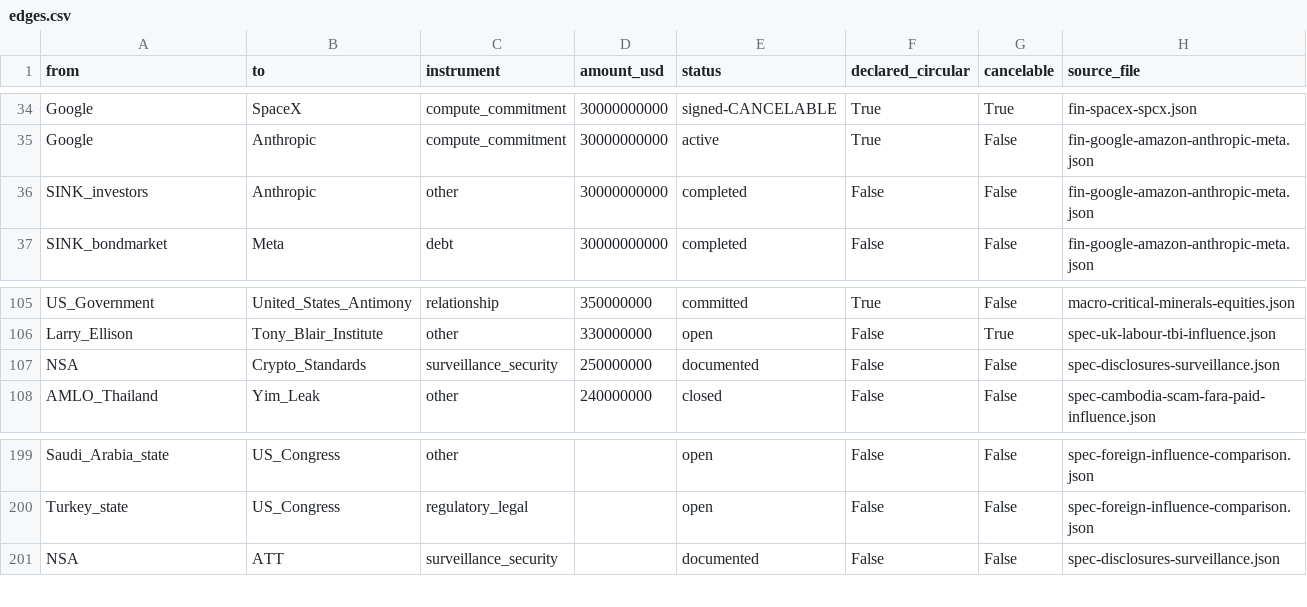
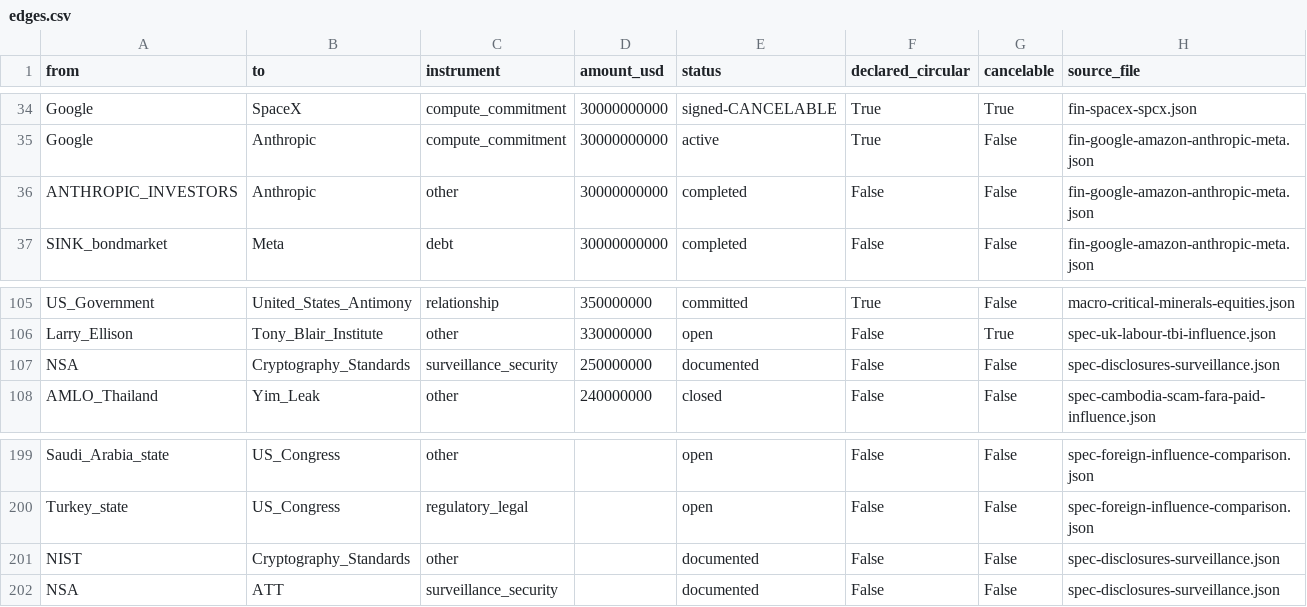
Before and after one commit to pq-cybarg/bubble-map, a CSV file: data/edges.csv, drawn as a sheet; only a part is shown, gaps mark what is left out.

Commit message:
graph: rename Crypto_Standards->Cryptography Standards + connect NIST; de-conflate the 'investors' sink; strengthen lenses cards
Graph data-quality (from review feedback):
- 'Crypto_Standards' -> 'Cryptography_Standards' (disambiguate cryptography vs
  cryptocurrency) and CONNECT NIST: new NIST->Cryptography_Standards edge (the
  legitimate publisher of FIPS 203/204/205) now sits on the same node as the
  existing NSA->it Bullrun/Dual_EC backdoor edge — publisher vs subverter.
  NIST added as a graph node (NODE_META standards).
- De-conflated the vague 'Investors' sink: it merged Anthropic's Series-G round
  with the Terra/LUNA wipeout. ANTHROPIC_INVESTORS is now its own node
  ('Anthropic investors'); SINK_investors relabeled 'Wiped investors (Terra/LUNA)'.
- lenses: stronger, unmistakable stratagem cards (white bg, 4px group-colored
  top border, shadow) + Chinese terms paired with English/pinyin.
Pipeline clean: flags 0, edge-conflicts 0, SCC 12/robust 11 (proof core untouched).

```diff
--- a/data/edges.csv
+++ b/data/edges.csv
@@ -35,3 +35,3 @@ Google,SpaceX,compute_commitment,30000000000,signed-CANCELABLE,True,True,fin-spa
 Google,Anthropic,compute_commitment,30000000000,active,True,False,fin-google-amazon-anthropic-meta.json
-SINK_investors,Anthropic,other,30000000000,completed,False,False,fin-google-amazon-anthropic-meta.json
+ANTHROPIC_INVESTORS,Anthropic,other,30000000000,completed,False,False,fin-google-amazon-anthropic-meta.json
 SINK_bondmarket,Meta,debt,30000000000,completed,False,False,fin-google-amazon-anthropic-meta.json
@@ -106,3 +106,3 @@ US_Government,United_States_Antimony,relationship,350000000,committed,True,False
 Larry_Ellison,Tony_Blair_Institute,other,330000000,open,False,True,spec-uk-labour-tbi-influence.json
-NSA,Crypto_Standards,surveillance_security,250000000,documented,False,False,spec-disclosures-surveillance.json
+NSA,Cryptography_Standards,surveillance_security,250000000,documented,False,False,spec-disclosures-surveillance.json
 AMLO_Thailand,Yim_Leak,other,240000000,closed,False,False,spec-cambodia-scam-fara-paid-influence.json
@@ -200,2 +200,3 @@ Saudi_Arabia_state,US_Congress,other,,open,False,False,spec-foreign-influence-co
 Turkey_state,US_Congress,regulatory_legal,,open,False,False,spec-foreign-influence-comparison.json
+NIST,Cryptography_Standards,other,,documented,False,False,spec-disclosures-surveillance.json
 NSA,ATT,surveillance_security,,documented,False,False,spec-disclosures-surveillance.json
```
Also changed, not shown: data/entities.csv, 14 other files.
